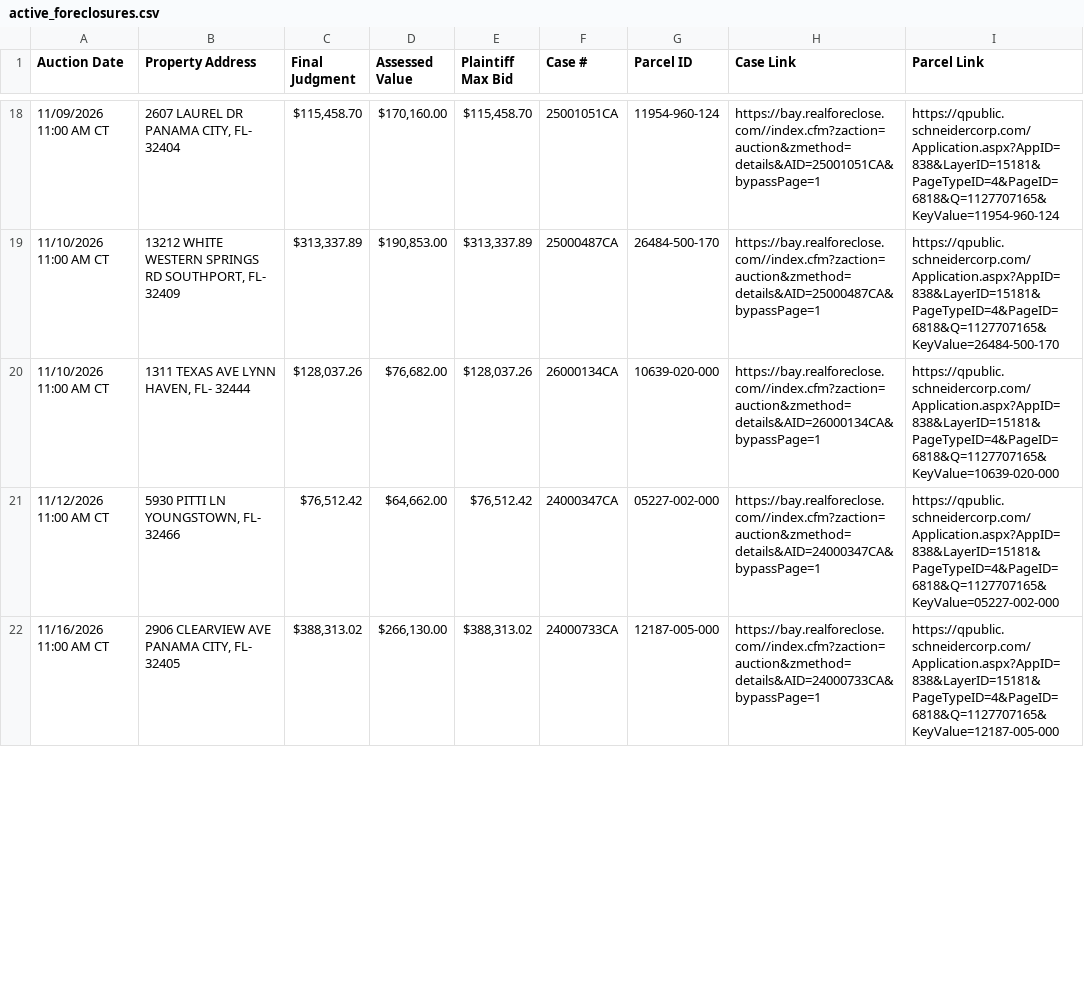
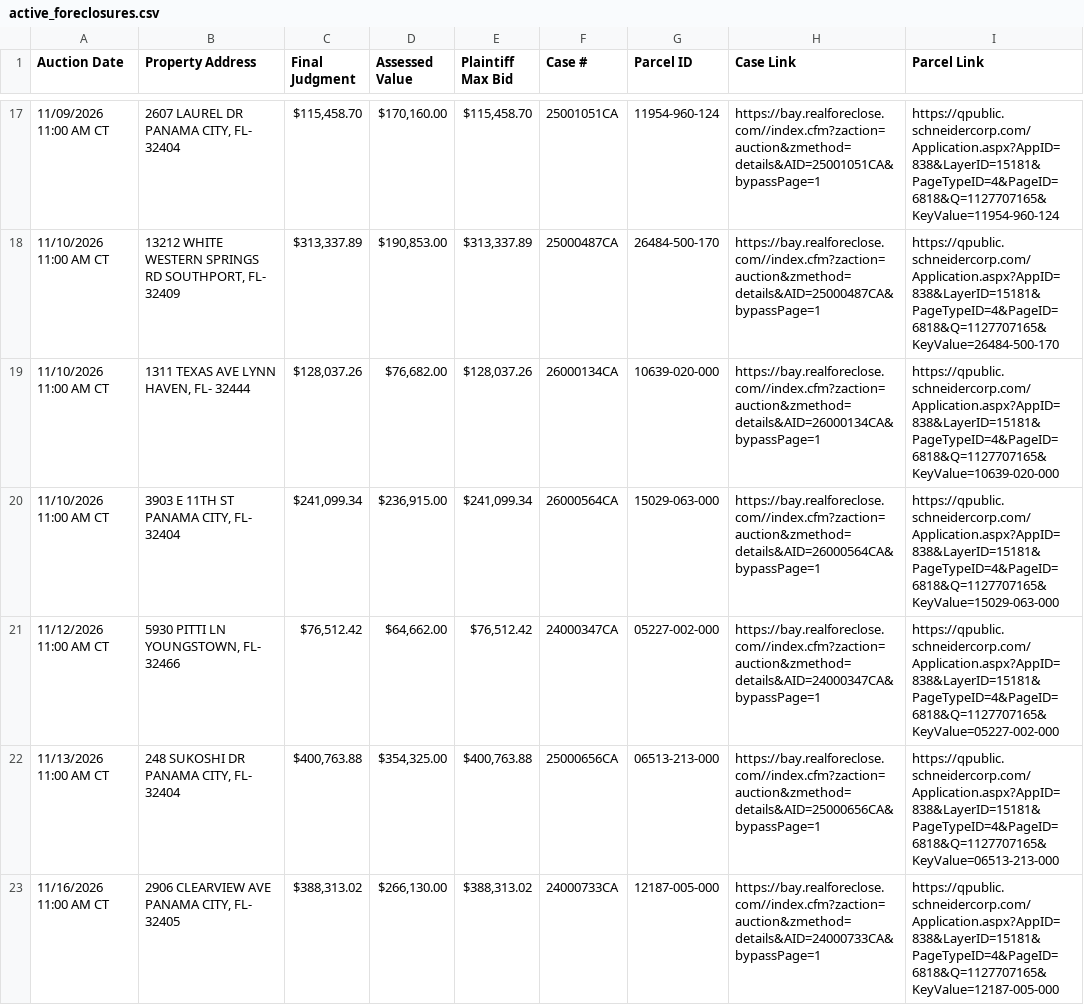
Before and after one commit to figlesias7/realforeclose-bay, a CSV file: data/active_foreclosures.csv, drawn as a sheet; only a part is shown, gaps mark what is left out; the diff covers the shown part only; the diff names each change by its address in the sheet, - before the commit and + after, or states it on an @@ line.

```diff
--- a/data/active_foreclosures.csv
+++ b/data/active_foreclosures.csv
+row 20: 11/10/2026 11:00 AM CT | 3903 E 11TH ST PANAMA CITY, FL- 32404 | $241,099.34 | $236,915.00 | $241,099.34 | 26000564CA | 15029-063-000 | https://bay.realforeclose.com//index.cfm?zaction=auction&zmethod=details&AID=26000564CA&bypassPage=1 | https://qpublic.schneidercorp.com/Application.aspx?AppID=838&LayerID=15181&PageTypeID=4&PageID=6818&Q=1127707165&KeyValue=15029-063-000
+row 22: 11/13/2026 11:00 AM CT | 248 SUKOSHI DR PANAMA CITY, FL- 32404 | $400,763.88 | $354,325.00 | $400,763.88 | 25000656CA | 06513-213-000 | https://bay.realforeclose.com//index.cfm?zaction=auction&zmethod=details&AID=25000656CA&bypassPage=1 | https://qpublic.schneidercorp.com/Application.aspx?AppID=838&LayerID=15181&PageTypeID=4&PageID=6818&Q=1127707165&KeyValue=06513-213-000
```
Also changed, not shown: 1 added row, 1 removed row and 7 edited cells elsewhere in this file, data/all_seen.csv, data/event_log.csv, 3 other files.
